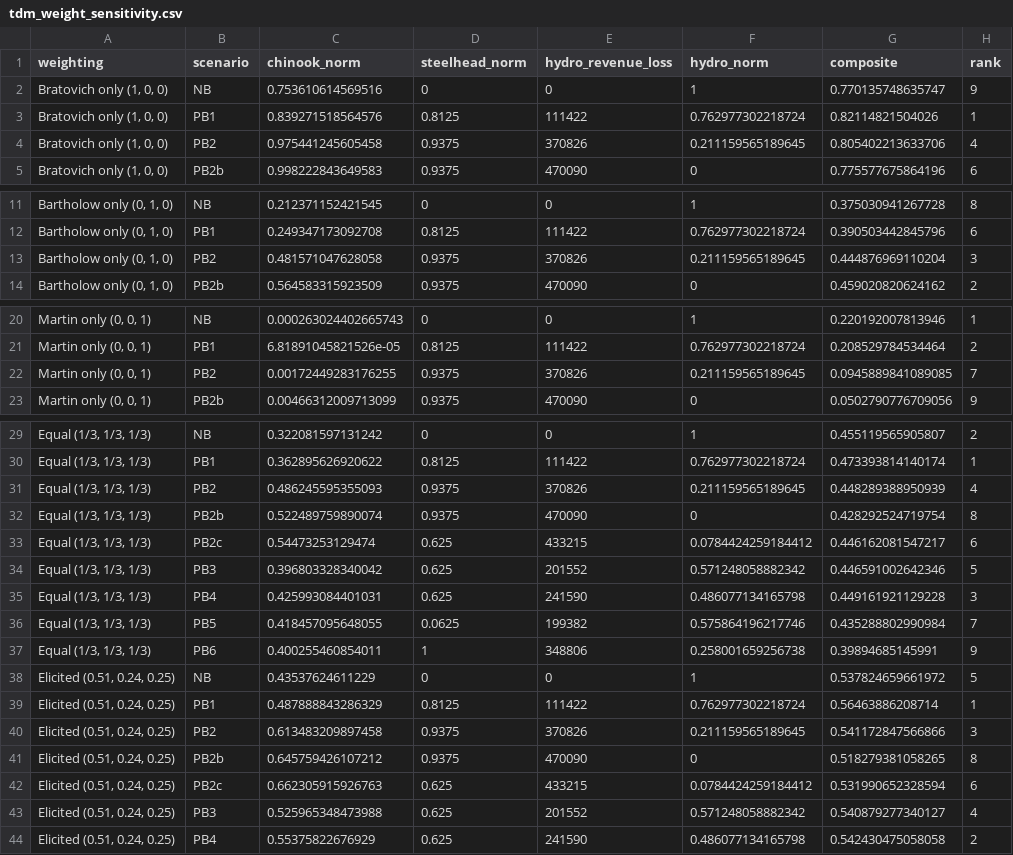
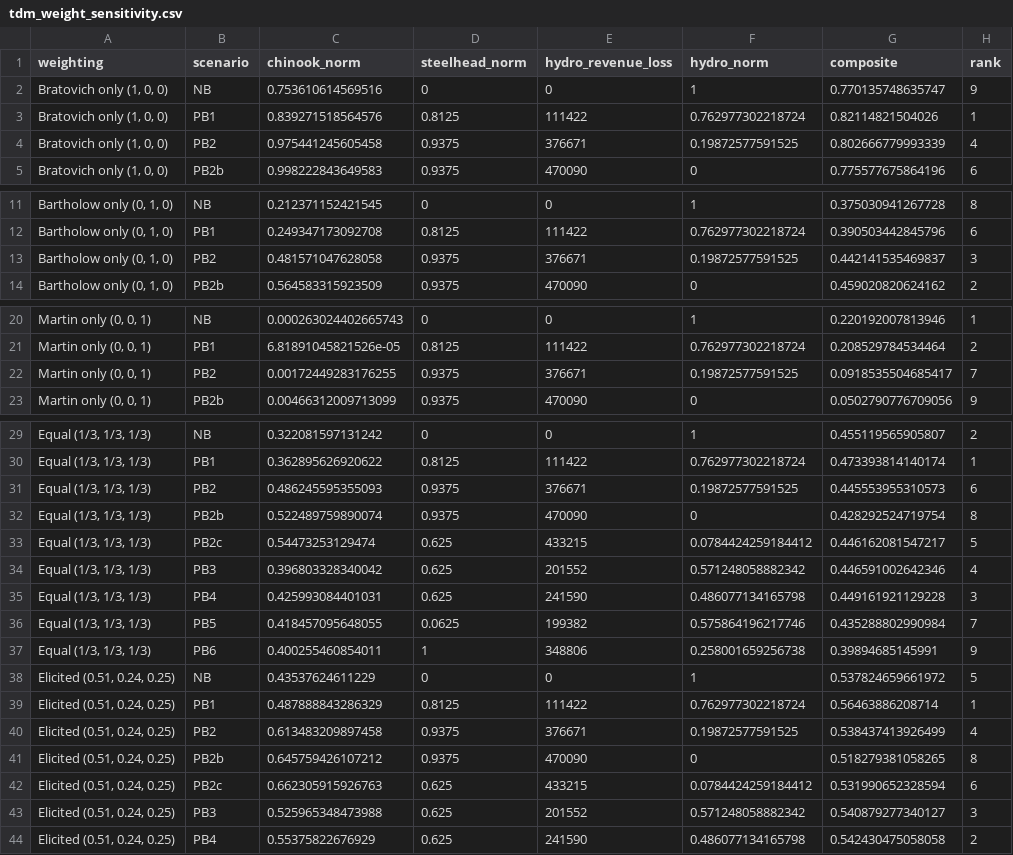
Before and after one commit to BDO-Science/ARG_SDM_modeling, a CSV file: output/tdm_weight_sensitivity.csv, drawn as a sheet; only a part is shown, gaps mark what is left out.

```diff
--- a/output/tdm_weight_sensitivity.csv
+++ b/output/tdm_weight_sensitivity.csv
@@ -3,3 +3,3 @@
 "Bratovich only (1, 0, 0)","PB1",0.839271518564576,0.8125,111422,0.762977302218724,0.82114821504026,1
-"Bratovich only (1, 0, 0)","PB2",0.975441245605458,0.9375,370826,0.211159565189645,0.805402213633706,4
+"Bratovich only (1, 0, 0)","PB2",0.975441245605458,0.9375,376671,0.19872577591525,0.802666779993339,4
 "Bratovich only (1, 0, 0)","PB2b",0.998222843649583,0.9375,470090,0,0.775577675864196,6
@@ -12,3 +12,3 @@
 "Bartholow only (0, 1, 0)","PB1",0.249347173092708,0.8125,111422,0.762977302218724,0.390503442845796,6
-"Bartholow only (0, 1, 0)","PB2",0.481571047628058,0.9375,370826,0.211159565189645,0.444876969110204,3
+"Bartholow only (0, 1, 0)","PB2",0.481571047628058,0.9375,376671,0.19872577591525,0.442141535469837,3
 "Bartholow only (0, 1, 0)","PB2b",0.564583315923509,0.9375,470090,0,0.459020820624162,2
@@ -21,3 +21,3 @@
 "Martin only (0, 0, 1)","PB1",6.81891045821526e-05,0.8125,111422,0.762977302218724,0.208529784534464,2
-"Martin only (0, 0, 1)","PB2",0.00172449283176255,0.9375,370826,0.211159565189645,0.0945889841089085,7
+"Martin only (0, 0, 1)","PB2",0.00172449283176255,0.9375,376671,0.19872577591525,0.0918535504685417,7
 "Martin only (0, 0, 1)","PB2b",0.00466312009713099,0.9375,470090,0,0.0502790776709056,9
@@ -30,6 +30,6 @@
 "Equal (1/3, 1/3, 1/3)","PB1",0.362895626920622,0.8125,111422,0.762977302218724,0.473393814140174,1
-"Equal (1/3, 1/3, 1/3)","PB2",0.486245595355093,0.9375,370826,0.211159565189645,0.448289388950939,4
+"Equal (1/3, 1/3, 1/3)","PB2",0.486245595355093,0.9375,376671,0.19872577591525,0.445553955310573,6
 "Equal (1/3, 1/3, 1/3)","PB2b",0.522489759890074,0.9375,470090,0,0.428292524719754,8
-"Equal (1/3, 1/3, 1/3)","PB2c",0.54473253129474,0.625,433215,0.0784424259184412,0.446162081547217,6
-"Equal (1/3, 1/3, 1/3)","PB3",0.396803328340042,0.625,201552,0.571248058882342,0.446591002642346,5
+"Equal (1/3, 1/3, 1/3)","PB2c",0.54473253129474,0.625,433215,0.0784424259184412,0.446162081547217,5
+"Equal (1/3, 1/3, 1/3)","PB3",0.396803328340042,0.625,201552,0.571248058882342,0.446591002642346,4
 "Equal (1/3, 1/3, 1/3)","PB4",0.425993084401031,0.625,241590,0.486077134165798,0.449161921129228,3
@@ -39,6 +39,6 @@
 "Elicited (0.51, 0.24, 0.25)","PB1",0.487888843286329,0.8125,111422,0.762977302218724,0.56463886208714,1
-"Elicited (0.51, 0.24, 0.25)","PB2",0.613483209897458,0.9375,370826,0.211159565189645,0.541172847566866,3
+"Elicited (0.51, 0.24, 0.25)","PB2",0.613483209897458,0.9375,376671,0.19872577591525,0.538437413926499,4
 "Elicited (0.51, 0.24, 0.25)","PB2b",0.645759426107212,0.9375,470090,0,0.518279381058265,8
 "Elicited (0.51, 0.24, 0.25)","PB2c",0.662305915926763,0.625,433215,0.0784424259184412,0.531990652328594,6
-"Elicited (0.51, 0.24, 0.25)","PB3",0.525965348473988,0.625,201552,0.571248058882342,0.540879277340127,4
+"Elicited (0.51, 0.24, 0.25)","PB3",0.525965348473988,0.625,201552,0.571248058882342,0.540879277340127,3
 "Elicited (0.51, 0.24, 0.25)","PB4",0.55375822676929,0.625,241590,0.486077134165798,0.542430475058058,2
```
Also changed, not shown: output/consequence_table.csv, output/mcda_composite_scores_v2.csv, 9 other files.
